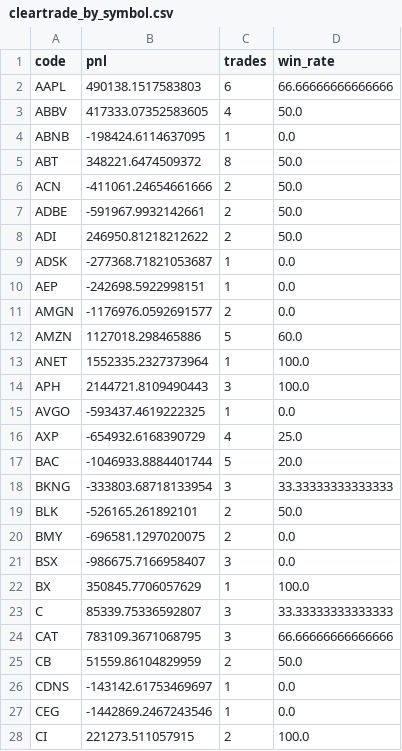
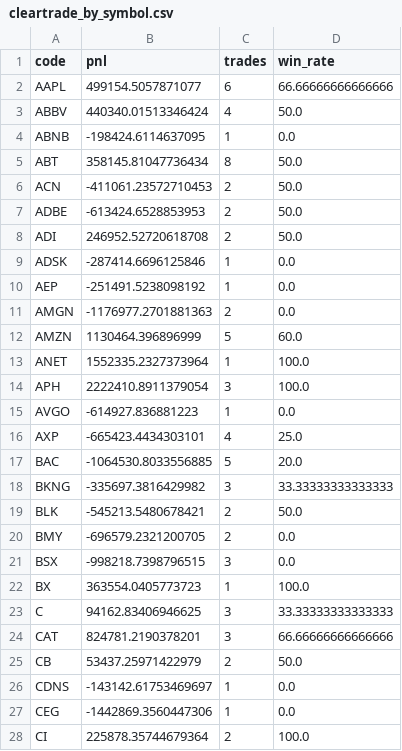
Before and after one commit to 2850859/nami-scanner, a CSV file: results/cleartrade_by_symbol.csv, drawn as a sheet; only a part is shown; the diff covers the shown part only.

```diff
--- a/results/cleartrade_by_symbol.csv
+++ b/results/cleartrade_by_symbol.csv
@@ -1,28 +1,28 @@
 code,pnl,trades,win_rate
-AAPL,490138.1517583803,6,66.66666666666666
-ABBV,417333.07352583605,4,50.0
+AAPL,499154.5057871077,6,66.66666666666666
+ABBV,440340.01513346424,4,50.0
 ABNB,-198424.6114637095,1,0.0
-ABT,348221.6474509372,8,50.0
-ACN,-411061.24654661666,2,50.0
-ADBE,-591967.9932142661,2,50.0
-ADI,246950.81218212622,2,50.0
-ADSK,-277368.71821053687,1,0.0
-AEP,-242698.5922998151,1,0.0
-AMGN,-1176976.0592691577,2,0.0
-AMZN,1127018.298465886,5,60.0
+ABT,358145.81047736434,8,50.0
+ACN,-411061.23572710453,2,50.0
+ADBE,-613424.6528853953,2,50.0
+ADI,246952.52720618708,2,50.0
+ADSK,-287414.6696125846,1,0.0
+AEP,-251491.5238098192,1,0.0
+AMGN,-1176977.2701881363,2,0.0
+AMZN,1130464.396896999,5,60.0
 ANET,1552335.2327373964,1,100.0
-APH,2144721.8109490443,3,100.0
-AVGO,-593437.4619222325,1,0.0
-AXP,-654932.6168390729,4,25.0
-BAC,-1046933.8884401744,5,20.0
-BKNG,-333803.68718133954,3,33.33333333333333
-BLK,-526165.261892101,2,50.0
-BMY,-696581.1297020075,2,0.0
-BSX,-986675.7166958407,3,0.0
-BX,350845.7706057629,1,100.0
-C,85339.75336592807,3,33.33333333333333
-CAT,783109.3671068795,3,66.66666666666666
-CB,51559.86104829959,2,50.0
+APH,2222410.8911379054,3,100.0
+AVGO,-614927.836881223,1,0.0
+AXP,-665423.4434303101,4,25.0
+BAC,-1064530.8033556885,5,20.0
+BKNG,-335697.3816429982,3,33.33333333333333
+BLK,-545213.5480678421,2,50.0
+BMY,-696579.2321200705,2,0.0
+BSX,-998218.7398796515,3,0.0
+BX,363554.0405773723,1,100.0
+C,94162.83406946625,3,33.33333333333333
+CAT,824781.2190378201,3,66.66666666666666
+CB,53437.25971422979,2,50.0
 CDNS,-143142.61753469697,1,0.0
-CEG,-1442869.2467243546,1,0.0
-CI,221273.511057915,2,100.0
+CEG,-1442869.3560447306,1,0.0
+CI,225878.35744679364,2,100.0
```
Also changed, not shown: 118 edited cells elsewhere in this file, results/cleartrade_metrics.csv, results/cleartrade_monthly.csv, 5 other files.
